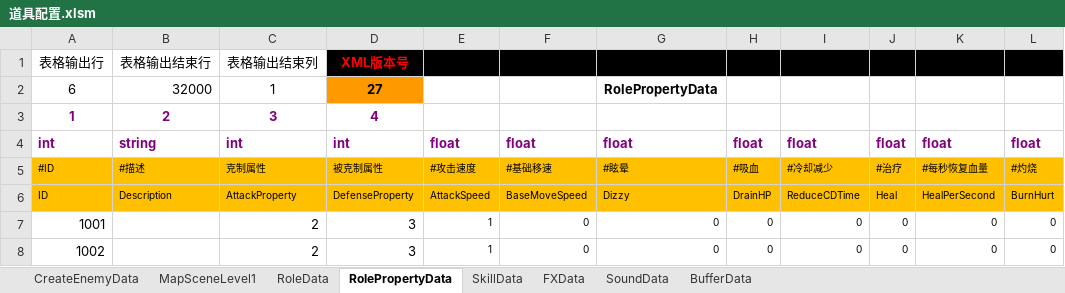
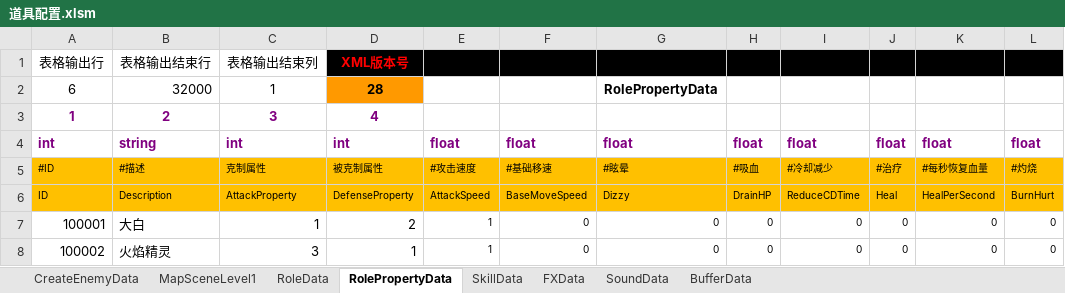
Before and after one commit to chen95nuo/NewRPG2D, an Excel workbook: 文档/道具配置.xlsm, sheet RolePropertyData, drawn as a sheet; only a part is shown; values as stored, in another font and other column widths than the file's, no borders; charts and pictures and conditional formats not drawn; the diff names each change by its address in the sheet, - before the commit and + after, or states it on an @@ line.

```diff
--- a/文档/道具配置.xlsm (sheet RolePropertyData)
+++ b/文档/道具配置.xlsm (sheet RolePropertyData)
-D2: 27
+D2: 28
-A7: 1001
+A7: 100001
-B7: (empty)
+B7: 大白
-C7: 2
+C7: 1
-D7: 3
+D7: 2
-A8: 1002
+A8: 100002
-B8: (empty)
+B8: 火焰精灵
-C8: 2
+C8: 3
-D8: 3
+D8: 1
```
Also changed, not shown: sheet CreateEnemyData, sheet RoleData, sheet MapSceneLevel1, sheet SkillData, charts or pictures, 46 other files.
